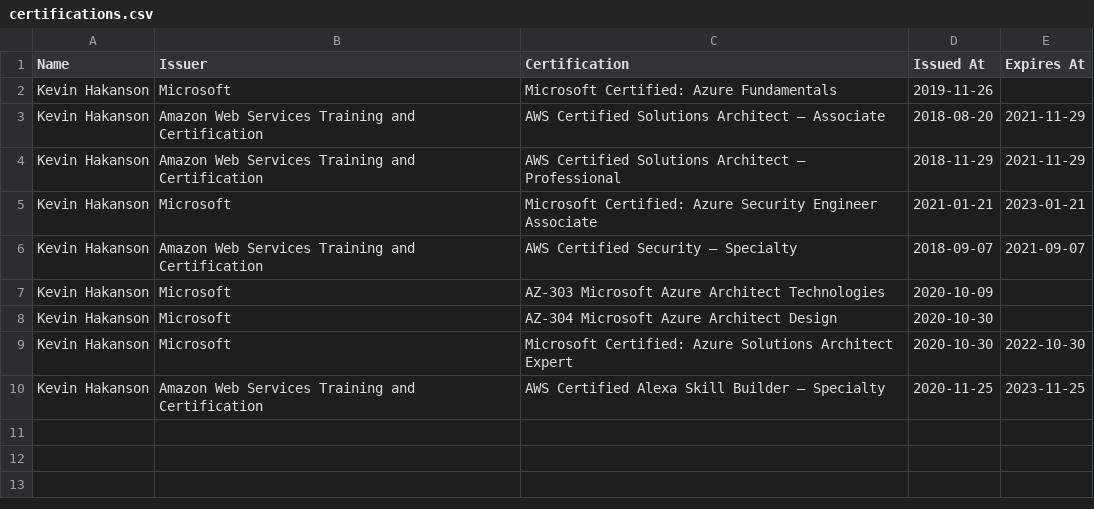
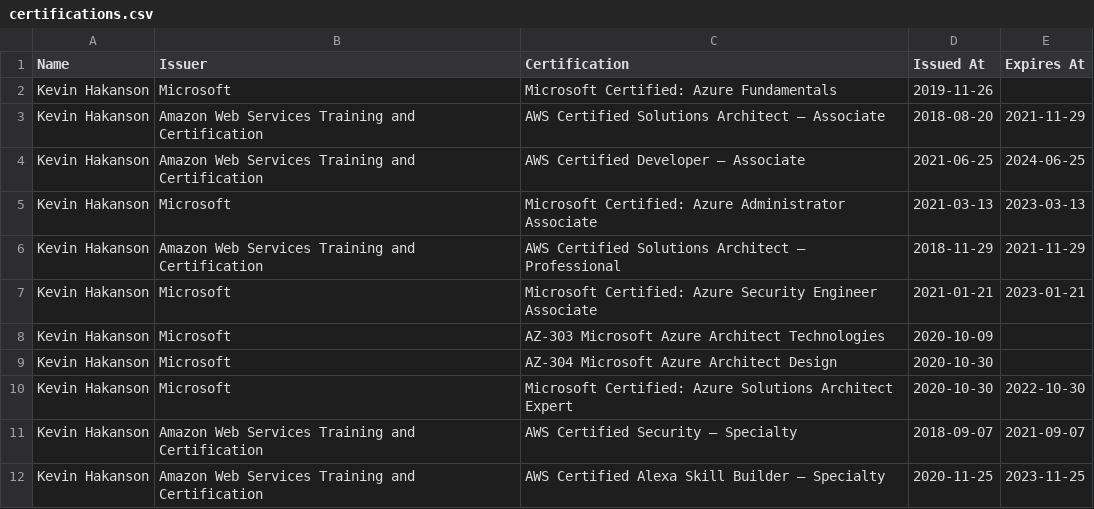
Before and after one commit to hakanson/credly-badges-to-csv, a CSV file: certifications.csv, drawn as a sheet.

Commit message:
update certifications

```diff
--- a/certifications.csv
+++ b/certifications.csv
@@ -3,5 +3,6 @@ Kevin Hakanson,Microsoft,Microsoft Certified: Azure Fundamentals,2019-11-26,
 Kevin Hakanson,Amazon Web Services Training and Certification,AWS Certified Solutions Architect – Associate,2018-08-20,2021-11-29
+Kevin Hakanson,Amazon Web Services Training and Certification,AWS Certified Developer – Associate,2021-06-25,2024-06-25
+Kevin Hakanson,Microsoft,Microsoft Certified: Azure Administrator Associate,2021-03-13,2023-03-13
 Kevin Hakanson,Amazon Web Services Training and Certification,AWS Certified Solutions Architect – Professional,2018-11-29,2021-11-29
 Kevin Hakanson,Microsoft,Microsoft Certified: Azure Security Engineer Associate,2021-01-21,2023-01-21
-Kevin Hakanson,Amazon Web Services Training and Certification,AWS Certified Security – Specialty,2018-09-07,2021-09-07
 Kevin Hakanson,Microsoft,AZ-303 Microsoft Azure Architect Technologies,2020-10-09,
@@ -9,2 +10,3 @@ Kevin Hakanson,Microsoft,AZ-304 Microsoft Azure Architect Design,2020-10-30,
 Kevin Hakanson,Microsoft,Microsoft Certified: Azure Solutions Architect Expert,2020-10-30,2022-10-30
+Kevin Hakanson,Amazon Web Services Training and Certification,AWS Certified Security – Specialty,2018-09-07,2021-09-07
 Kevin Hakanson,Amazon Web Services Training and Certification,AWS Certified Alexa Skill Builder – Specialty,2020-11-25,2023-11-25
```
Also changed, not shown: 1 other file.
